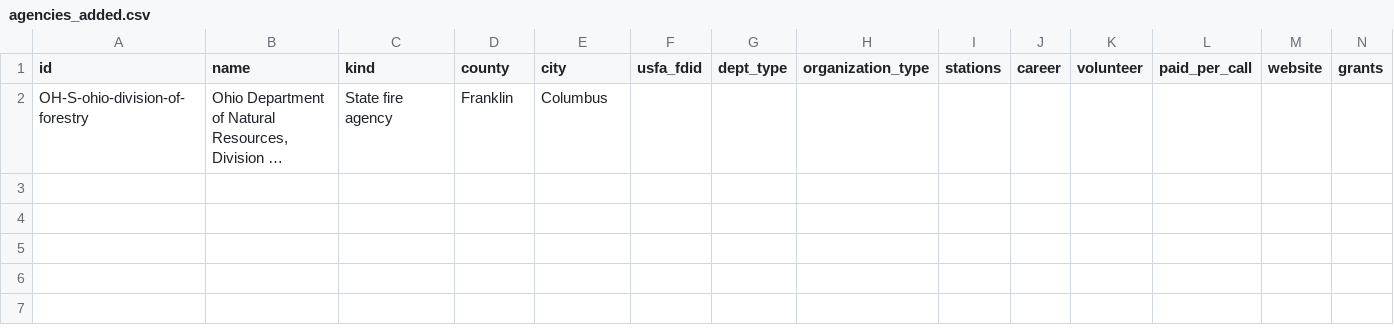
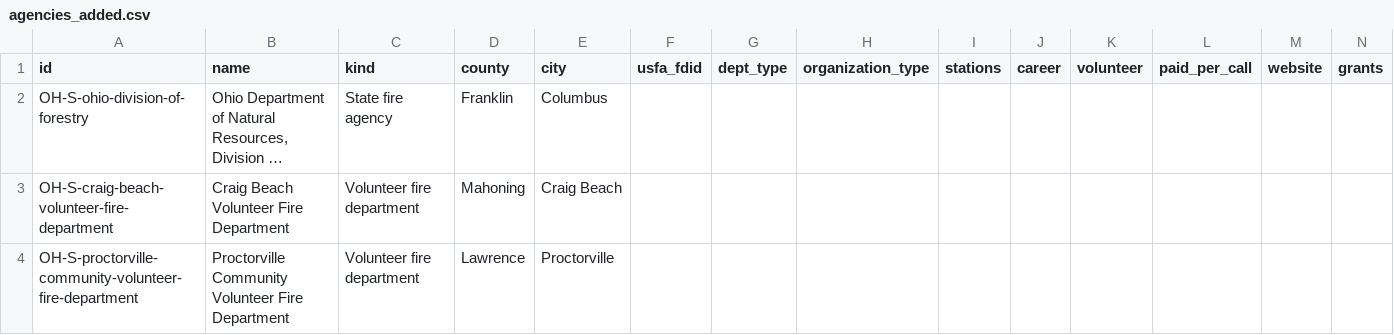
Before and after one commit to pasha594/fire-vendors, a CSV file: config/states/oh/agencies_added.csv, drawn as a sheet; long unchanged cells end in …; the diff names each change by its address in the sheet, - before the commit and + after, or states it on an @@ line.

```diff
--- a/config/states/oh/agencies_added.csv
+++ b/config/states/oh/agencies_added.csv
+row 3: OH-S-craig-beach-volunteer-fire-department | Craig Beach Volunteer Fire Department | Volunteer fire department | Mahoning | Craig Beach
+row 4: OH-S-proctorville-community-volunteer-fire-department | Proctorville Community Volunteer Fire Department | Volunteer fire department | Lawrence | Proctorville
```
Also changed, not shown: config/states/oh/agency_sources.csv, config/states/oh/sources.csv, 13 other files.
